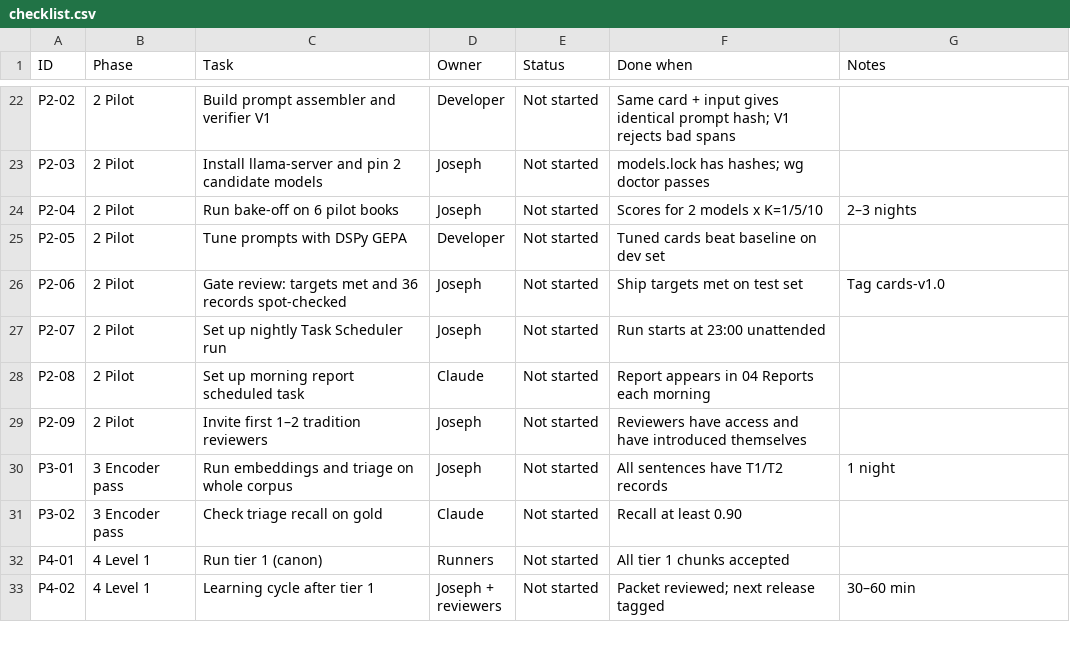
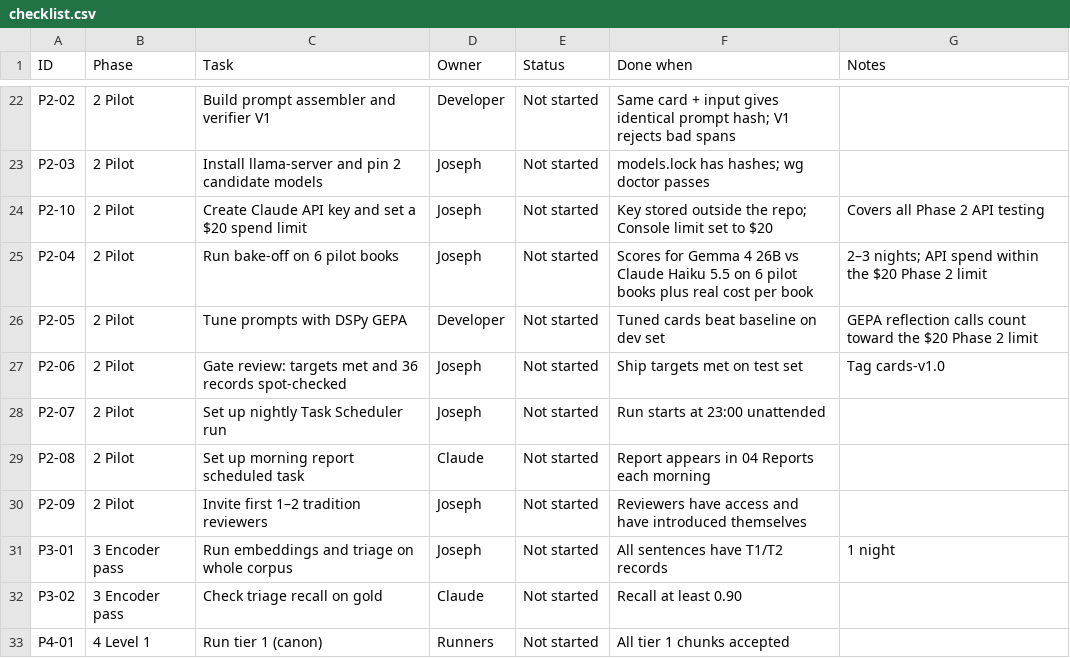
Before and after one commit to joe-dalton-dev/wisdom, a CSV file: project/checklist.csv, drawn as a sheet; only a part is shown, gaps mark what is left out; the shorter side is filled out with more unchanged rows.

```diff
--- a/project/checklist.csv
+++ b/project/checklist.csv
@@ -23,4 +23,5 @@ P2-02,2 Pilot,Build prompt assembler and verifier V1,Developer,Not started,Same
 P2-03,2 Pilot,Install llama-server and pin 2 candidate models,Joseph,Not started,models.lock has hashes; wg doctor passes,
-P2-04,2 Pilot,Run bake-off on 6 pilot books,Joseph,Not started,Scores for 2 models x K=1/5/10,2–3 nights
-P2-05,2 Pilot,Tune prompts with DSPy GEPA,Developer,Not started,Tuned cards beat baseline on dev set,
+P2-10,2 Pilot,Create Claude API key and set a $20 spend limit,Joseph,Not started,Key stored outside the repo; Console limit set to $20,Covers all Phase 2 API testing
+P2-04,2 Pilot,Run bake-off on 6 pilot books,Joseph,Not started,Scores for Gemma 4 26B vs Claude Haiku 5.5 on 6 pilot books plus real cost per book,2–3 nights; API spend within the $20 Phase 2 limit
+P2-05,2 Pilot,Tune prompts with DSPy GEPA,Developer,Not started,Tuned cards beat baseline on dev set,GEPA reflection calls count toward the $20 Phase 2 limit
 P2-06,2 Pilot,Gate review: targets met and 36 records spot-checked,Joseph,Not started,Ship targets met on test set,Tag cards-v1.0
```
Also changed, not shown: 2 other files.
